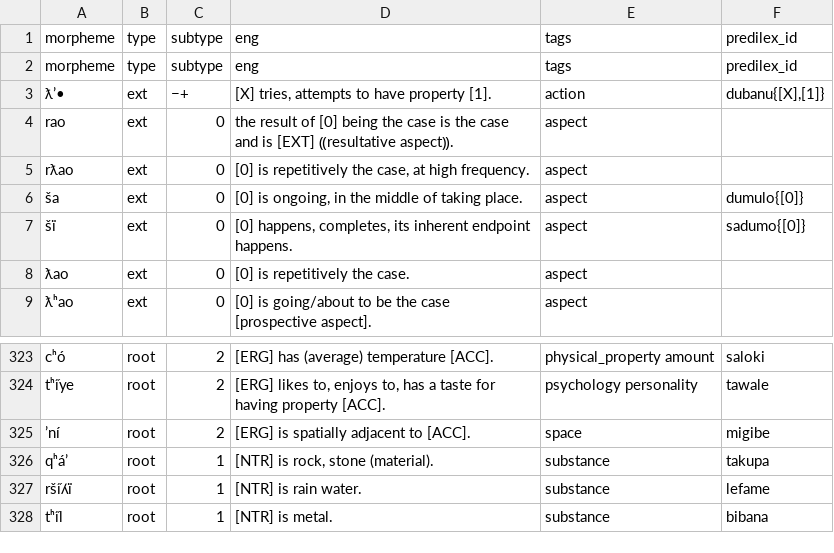
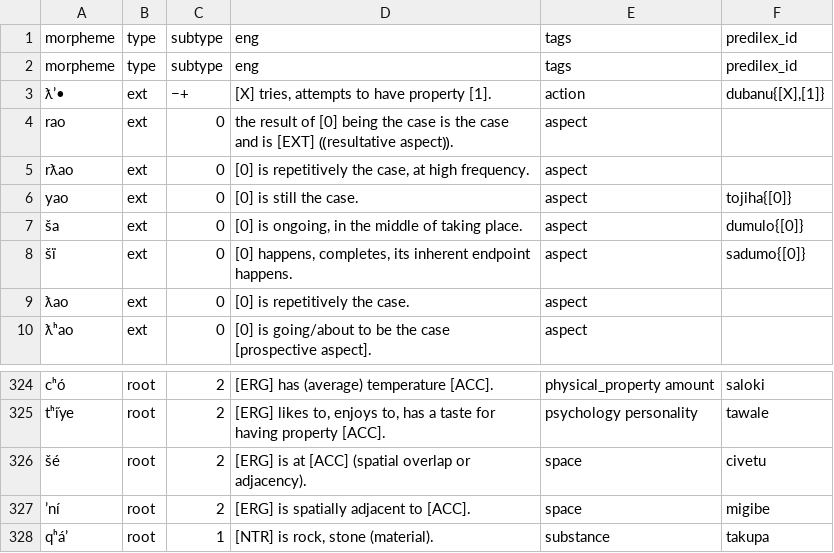
Before and after one commit to Ntsekees/Nahaiwa, a TSV file: lexicon.tsv, drawn as a sheet; only a part is shown, gaps mark what is left out; the shorter side is filled out with more unchanged rows.

Commit message:
Adding some new roots.

```diff
--- a/lexicon.tsv
+++ b/lexicon.tsv
@@ -5,2 +5,3 @@ rao	ext	0	the result of [0] being the case is the case and is [EXT] ⸨resultati
 rƛao	ext	0	[0] is repetitively the case, at high frequency.	aspect	
+yao	ext	0	[0] is still the case.	aspect	tojiha{[0]}
 ša	ext	0	[0] is ongoing, in the middle of taking place.	aspect	dumulo{[0]}
@@ -324,2 +325,3 @@ cʰó	root	2	[ERG] has (average) temperature [ACC].	physical_property amount	sal
 tʰı̋ye	root	2	[ERG] likes to, enjoys to, has a taste for having property [ACC].	psychology personality	tawale
+šé	root	2	[ERG] is at [ACC] (spatial overlap or adjacency).	space	civetu
 ʼní	root	2	[ERG] is spatially adjacent to [ACC].	space	migibe
```
